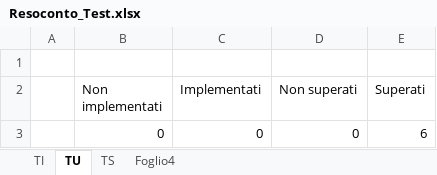
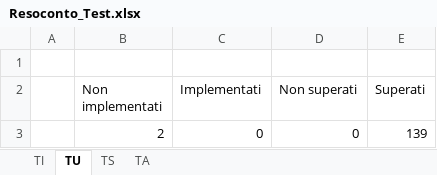
Before and after one commit to NicoloTartaggia/7DOS, an Excel workbook: PianoDiQualifica/Img/Excel/Resoconto_Test.xlsx, sheet TU, drawn as a sheet; values as stored, in another font and other column widths than the file's, no borders; charts and pictures not drawn; the diff names each change by its address in the sheet, - before the commit and + after, or states it on an @@ line.

```diff
--- a/PianoDiQualifica/Img/Excel/Resoconto_Test.xlsx (sheet TU)
+++ b/PianoDiQualifica/Img/Excel/Resoconto_Test.xlsx (sheet TU)
-sheet tab: Foglio4
+sheet tab: TA
-B3 (Non implementati): 0
+B3 (Non implementati): 2
-E3 (Superati): 6
+E3 (Superati): 139
```
Also changed, not shown: sheet TS, charts or pictures, PianoDiQualifica/Img/Excel/copertura_req.xlsx, PianoDiQualifica/Img/Excel/metriche.xlsx, 11 other files.
